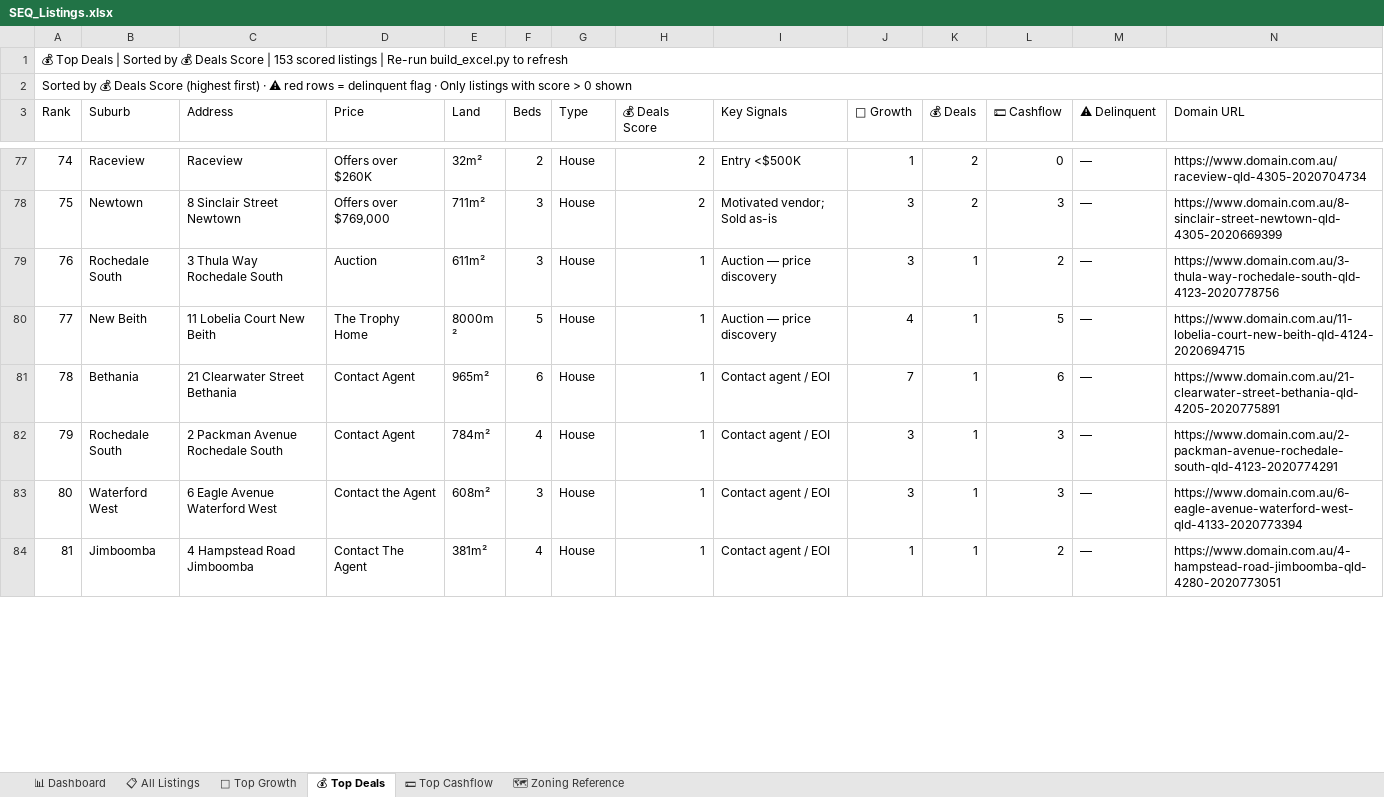
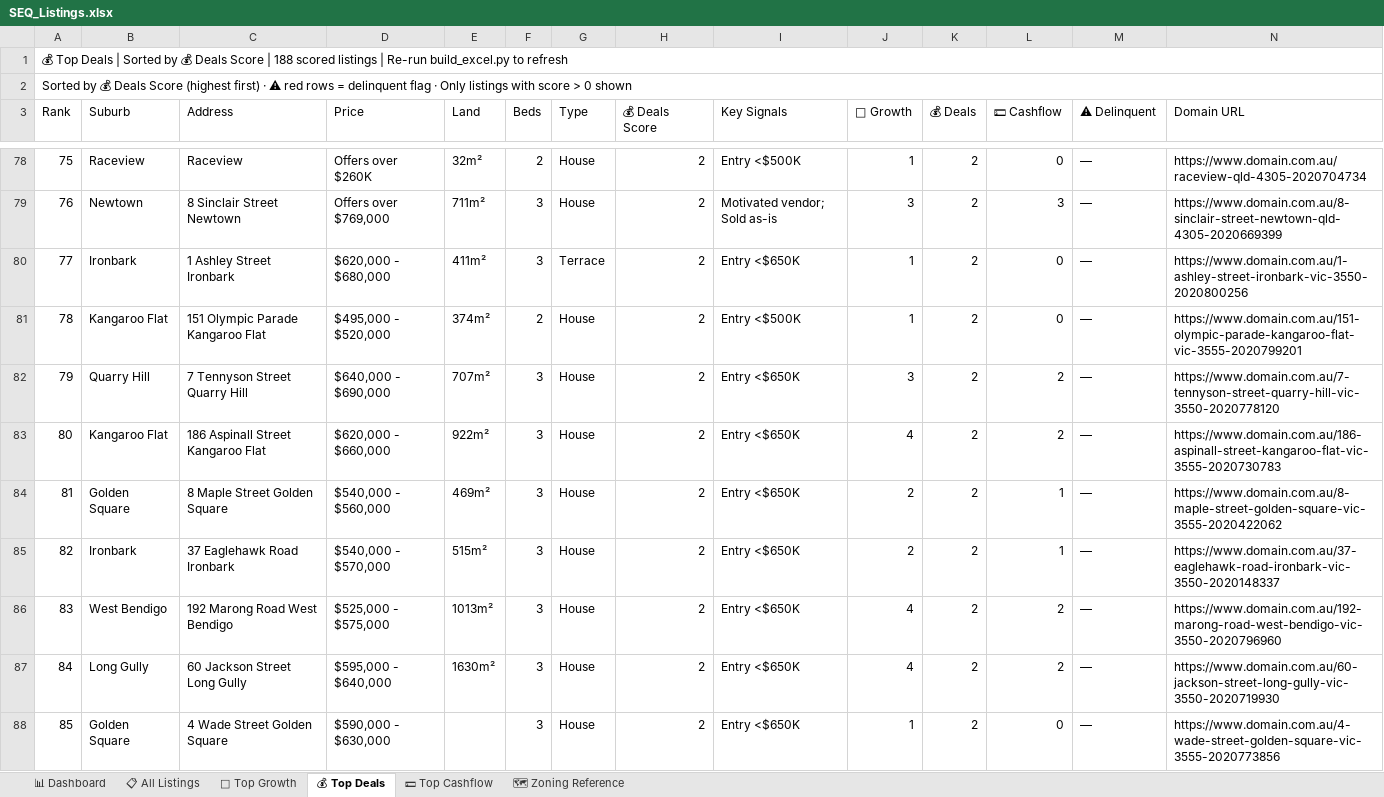
Before and after one commit to Decision-Architect-AU/Property-Listing-Scraper, an Excel workbook: SEQ_Listings.xlsx, sheet 💰 Top Deals, drawn as a sheet; only a part is shown, gaps mark what is left out; the shorter side is filled out with more unchanged rows; values as stored, in another font and other column widths than the file's, no cell formats; the diff covers the shown part only; the diff names each change by its address in the sheet, - before the commit and + after, or states it on an @@ line.

```diff
--- a/SEQ_Listings.xlsx (sheet 💰 Top Deals)
+++ b/SEQ_Listings.xlsx (sheet 💰 Top Deals)
@@ column A (Rank) renumbered between rows 1 and 175 @@
+row 80: 77 | Ironbark | 1 Ashley Street Ironbark | $620,000 - $680,000 | 411m² | 3 | Terrace | 2 | Entry <$650K | 1 | 2 | 0 | — | https://www.domain.com.au/1-ashley-street-ironbark-vic-3550-2020800256
+row 81: 78 | Kangaroo Flat | 151 Olympic Parade Kangaroo Flat | $495,000 - $520,000 | 374m² | 2 | House | 2 | Entry <$500K | 1 | 2 | 0 | — | https://www.domain.com.au/151-olympic-parade-kangaroo-flat-vic-3555-2020799201
+row 82: 79 | Quarry Hill | 7 Tennyson Street Quarry Hill | $640,000 - $690,000 | 707m² | 3 | House | 2 | Entry <$650K | 3 | 2 | 2 | — | https://www.domain.com.au/7-tennyson-street-quarry-hill-vic-3550-2020778120
+row 83: 80 | Kangaroo Flat | 186 Aspinall Street Kangaroo Flat | $620,000 - $660,000 | 922m² | 3 | House | 2 | Entry <$650K | 4 | 2 | 2 | — | https://www.domain.com.au/186-aspinall-street-kangaroo-flat-vic-3555-2020730783
+row 84: 81 | Golden Square | 8 Maple Street Golden Square | $540,000 - $560,000 | 469m² | 3 | House | 2 | Entry <$650K | 2 | 2 | 1 | — | https://www.domain.com.au/8-maple-street-golden-square-vic-3555-2020422062
+row 85: 82 | Ironbark | 37 Eaglehawk Road Ironbark | $540,000 - $570,000 | 515m² | 3 | House | 2 | Entry <$650K | 2 | 2 | 1 | — | https://www.domain.com.au/37-eaglehawk-road-ironbark-vic-3550-2020148337
+row 86: 83 | West Bendigo | 192 Marong Road West Bendigo | $525,000 - $575,000 | 1013m² | 3 | House | 2 | Entry <$650K | 4 | 2 | 2 | — | https://www.domain.com.au/192-marong-road-west-bendigo-vic-3550-2020796960
+row 87: 84 | Long Gully | 60 Jackson Street Long Gully | $595,000 - $640,000 | 1630m² | 3 | House | 2 | Entry <$650K | 4 | 2 | 2 | — | https://www.domain.com.au/60-jackson-street-long-gully-vic-3550-2020719930
+row 88: 85 | Golden Square | 4 Wade Street Golden Square | $590,000 - $630,000 |  | 3 | House | 2 | Entry <$650K | 1 | 2 | 0 | — | https://www.domain.com.au/4-wade-street-golden-square-vic-3555-2020773856
```
Also changed, not shown: 26 added rows and 8 edited cells elsewhere in this sheet, sheet 📋 All Listings, sheet 💵 Top Cashflow, sheet 🌱 Top Growth, sheet 📊 Dashboard, cell formats, 4 other files.
